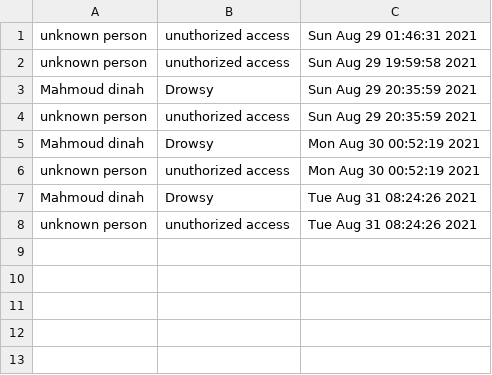
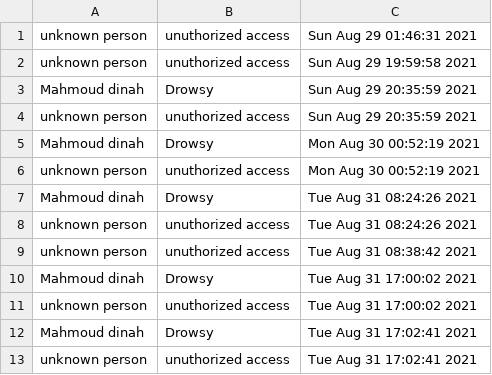
Before and after one commit to Data-Assassins/Drowsiness-Detector-Project, a CSV file: report.csv, drawn as a sheet.

```diff
--- a/report.csv
+++ b/report.csv
@@ -8 +8,6 @@ Mahmoud dinah,Drowsy,Tue Aug 31 08:24:26 2021
 unknown person,unuthorized access,Tue Aug 31 08:24:26 2021
+unknown person,unuthorized access,Tue Aug 31 08:38:42 2021
+Mahmoud dinah,Drowsy,Tue Aug 31 17:00:02 2021
+unknown person,unuthorized access,Tue Aug 31 17:00:02 2021
+Mahmoud dinah,Drowsy,Tue Aug 31 17:02:41 2021
+unknown person,unuthorized access,Tue Aug 31 17:02:41 2021
```
Also changed, not shown: 5 other files.
